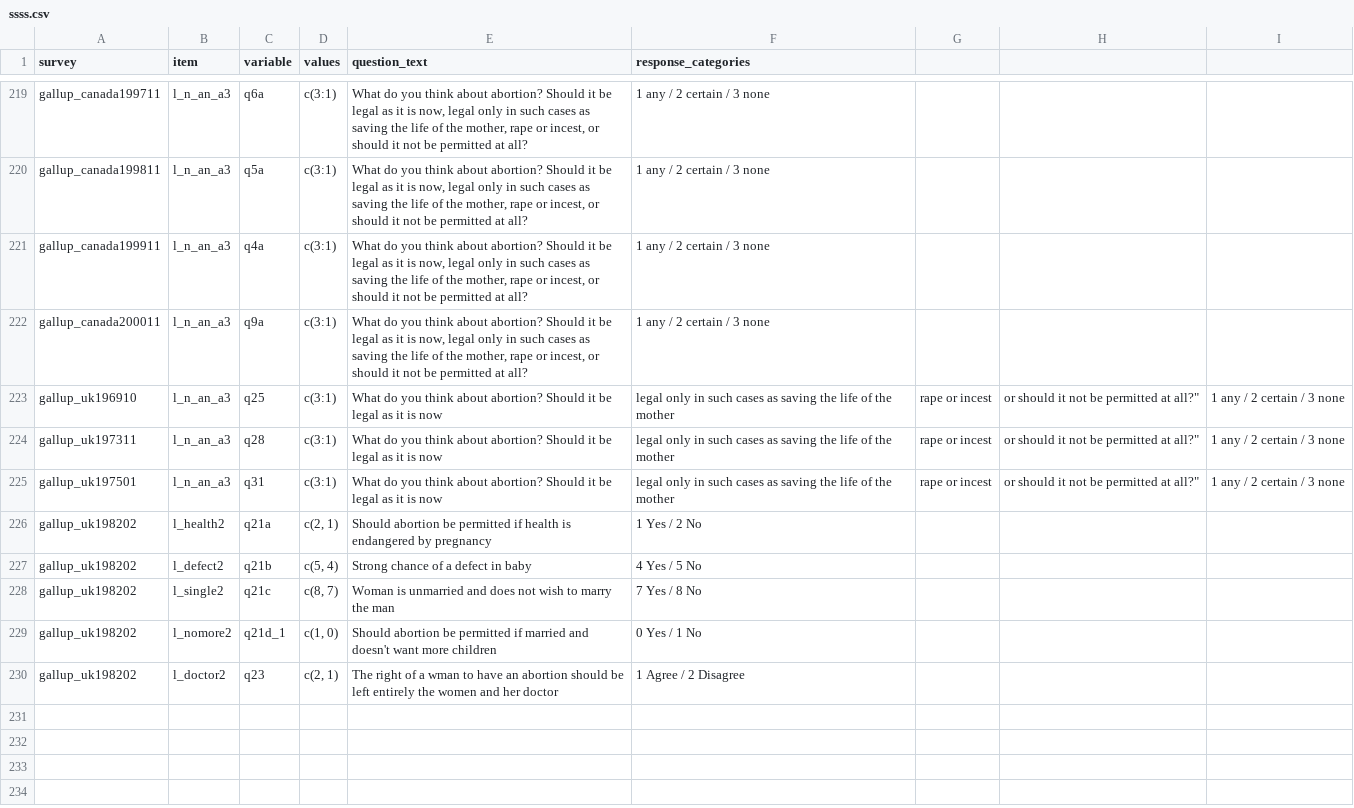
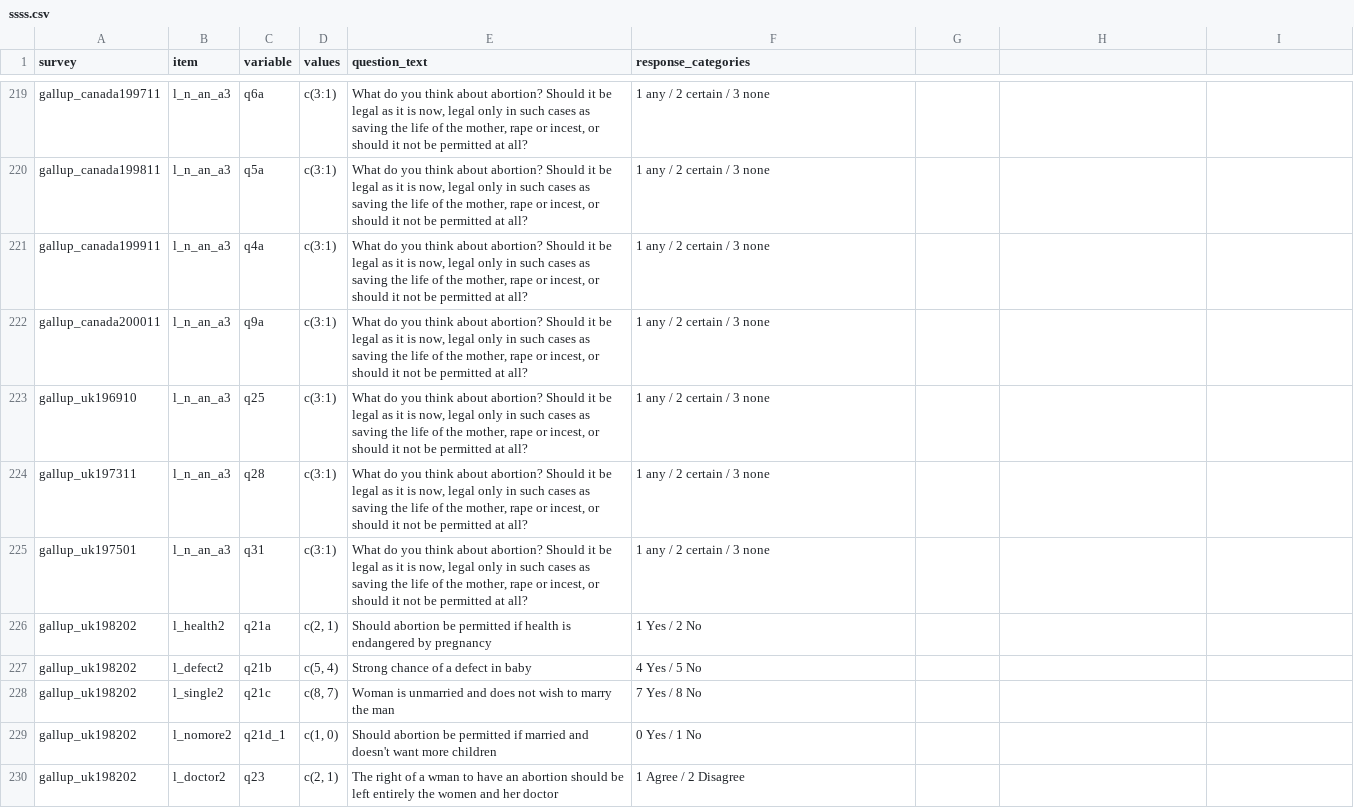
Before and after one commit to byngdeuk/Qualification-Paper, a CSV file: ssss.csv, drawn as a sheet; only a part is shown, gaps mark what is left out.

Commit message:
Update ssss.csv

```diff
--- a/ssss.csv
+++ b/ssss.csv
@@ -222,5 +222,5 @@ gallup_canada199911,l_n_an_a3,q4a,c(3:1),"What do you think about abortion? Shou
 gallup_canada200011,l_n_an_a3,q9a,c(3:1),"What do you think about abortion? Should it be legal as it is now, legal only in such cases as saving the life of the mother, rape or incest, or should it not be permitted at all?", "1 any / 2 certain / 3 none"
-gallup_uk196910,l_n_an_a3,q25,c(3:1),""What do you think about abortion? Should it be legal as it is now, legal only in such cases as saving the life of the mother, rape or incest, or should it not be permitted at all?", "1 any / 2 certain / 3 none"
-gallup_uk197311,l_n_an_a3,q28,c(3:1),""What do you think about abortion? Should it be legal as it is now, legal only in such cases as saving the life of the mother, rape or incest, or should it not be permitted at all?", "1 any / 2 certain / 3 none"
-gallup_uk197501,l_n_an_a3,q31,c(3:1),""What do you think about abortion? Should it be legal as it is now, legal only in such cases as saving the life of the mother, rape or incest, or should it not be permitted at all?", "1 any / 2 certain / 3 none"
+gallup_uk196910,l_n_an_a3,q25,c(3:1),"What do you think about abortion? Should it be legal as it is now, legal only in such cases as saving the life of the mother, rape or incest, or should it not be permitted at all?", "1 any / 2 certain / 3 none"
+gallup_uk197311,l_n_an_a3,q28,c(3:1),"What do you think about abortion? Should it be legal as it is now, legal only in such cases as saving the life of the mother, rape or incest, or should it not be permitted at all?", "1 any / 2 certain / 3 none"
+gallup_uk197501,l_n_an_a3,q31,c(3:1),"What do you think about abortion? Should it be legal as it is now, legal only in such cases as saving the life of the mother, rape or incest, or should it not be permitted at all?", "1 any / 2 certain / 3 none"
 gallup_uk198202,l_health2,q21a,"c(2, 1)",Should abortion be permitted if health is endangered by pregnancy,1 Yes / 2 No
```
